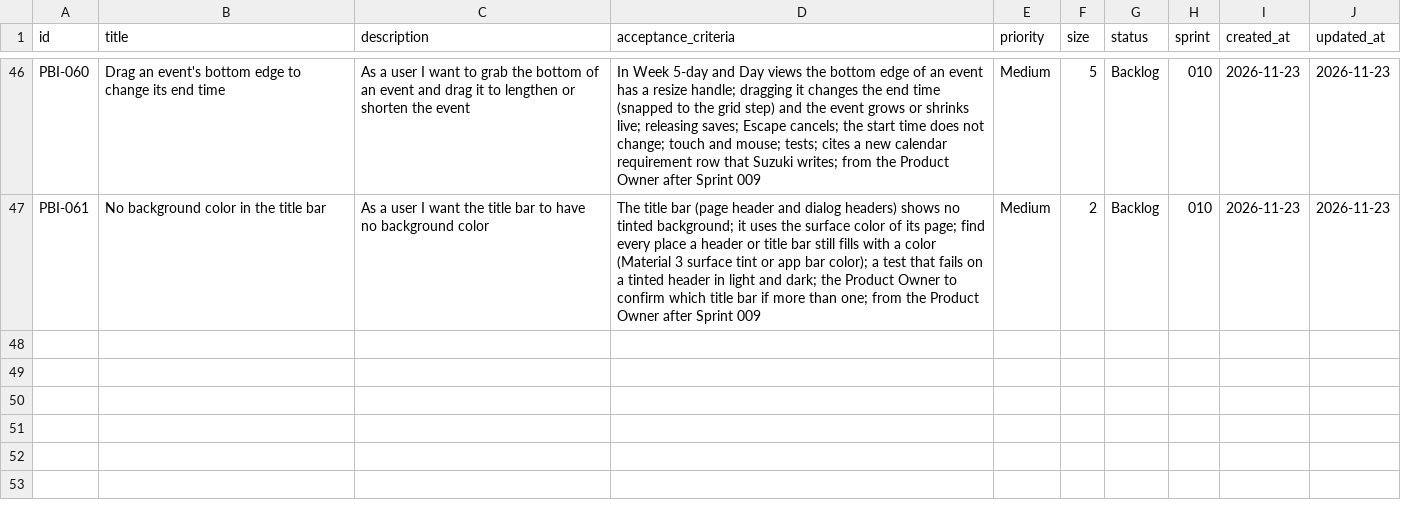
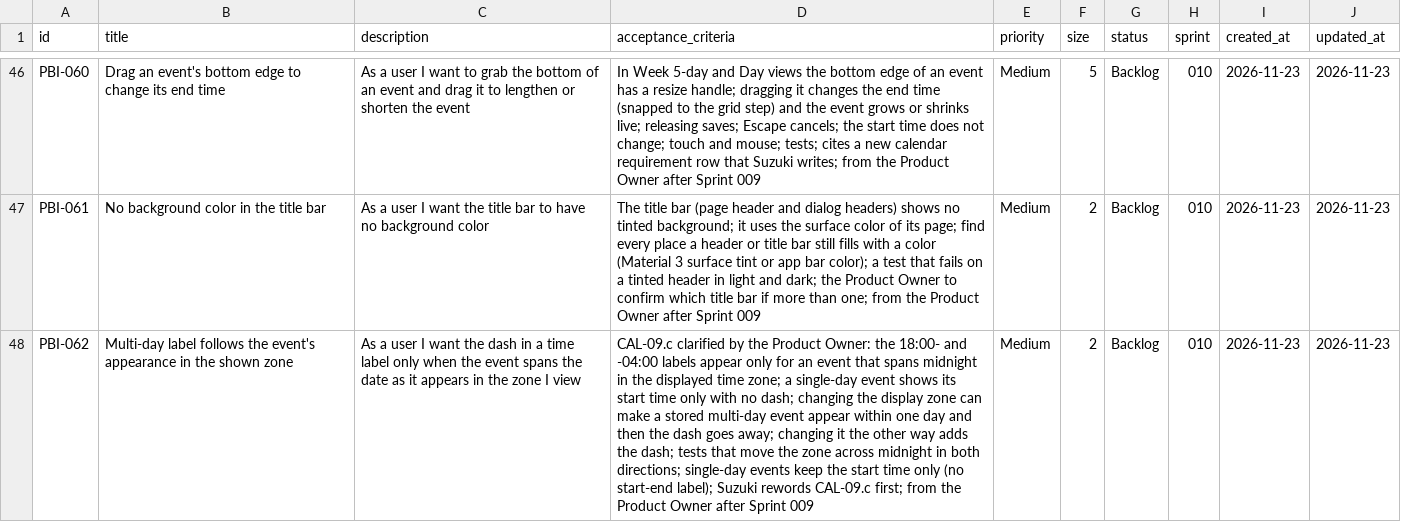
Before and after one commit to Uuugh/SuiteStream, a CSV file: scrum/product_backlog.csv, drawn as a sheet; only a part is shown, gaps mark what is left out; the diff names each change by its address in the sheet, - before the commit and + after, or states it on an @@ line.

```diff
--- a/scrum/product_backlog.csv
+++ b/scrum/product_backlog.csv
+row 48: PBI-062 | Multi-day label follows the event's appearance in the shown zone | As a user I want the dash in a time label only when the event spans the date as it appears in the zone I view | CAL-09.c clarified by the Product Owner: the 18:00- and -04:00 labels appear only for an event that spans midnight in the displayed time zone; a single-day event shows its start time only with no dash; changing the display zone can make a stored multi-day event appear within one day and then the dash goes away; changing it the other way adds the dash; tests that move the zone across midnight in both directions; single-day events keep the start time only (no start-end label); Suzuki rewords CAL-09.c first; from the Product Owner after Sprint 009 | Medium | 2 | Backlog | 010 | 2026-11-23 | 2026-11-23
```
